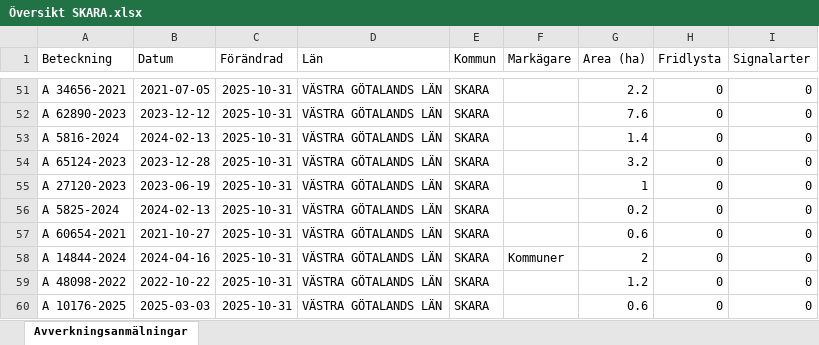
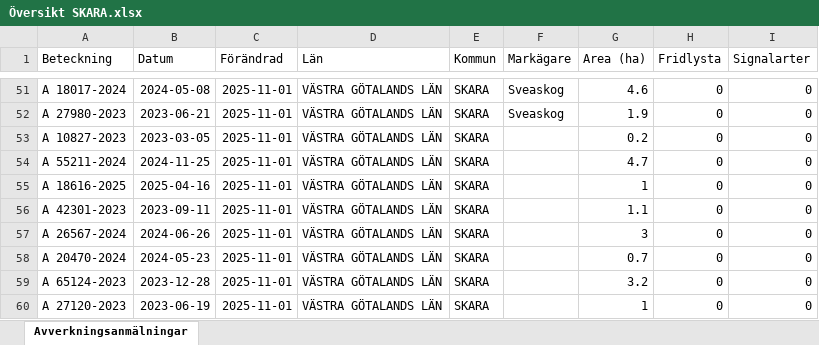
Before and after one commit to klasma/Logging_1495, an Excel workbook: Översikt SKARA.xlsx, sheet Avverkningsanmälningar, drawn as a sheet; only a part is shown, gaps mark what is left out; values as stored, in another font and other column widths than the file's, no borders; the diff covers the shown part only; the diff names each change by its address in the sheet, - before the commit and + after, or states it on an @@ line.

```diff
--- a/Översikt SKARA.xlsx (sheet Avverkningsanmälningar)
+++ b/Översikt SKARA.xlsx (sheet Avverkningsanmälningar)
-A51 (Beteckning): A 34656-2021
+A51 (Beteckning): A 18017-2024
-B51 (Datum): 2021-07-05
+B51 (Datum): 2024-05-08
-C51:C60 (Förändrad): 2025-10-31
+C51:C60 (Förändrad): 2025-11-01
-F51:F52 (Markägare): (empty)
+F51:F52 (Markägare): Sveaskog
-G51 (Area (ha)): 2.2
+G51 (Area (ha)): 4.6
-A52 (Beteckning): A 62890-2023
+A52 (Beteckning): A 27980-2023
-B52 (Datum): 2023-12-12
+B52 (Datum): 2023-06-21
-G52 (Area (ha)): 7.6
+G52 (Area (ha)): 1.9
-A53 (Beteckning): A 5816-2024
+A53 (Beteckning): A 10827-2023
-B53 (Datum): 2024-02-13
+B53 (Datum): 2023-03-05
-G53 (Area (ha)): 1.4
+G53 (Area (ha)): 0.2
-A54 (Beteckning): A 65124-2023
+A54 (Beteckning): A 55211-2024
-B54 (Datum): 2023-12-28
+B54 (Datum): 2024-11-25
-G54 (Area (ha)): 3.2
+G54 (Area (ha)): 4.7
-A55 (Beteckning): A 27120-2023
+A55 (Beteckning): A 18616-2025
-B55 (Datum): 2023-06-19
+B55 (Datum): 2025-04-16
-A56 (Beteckning): A 5825-2024
+A56 (Beteckning): A 42301-2023
-B56 (Datum): 2024-02-13
+B56 (Datum): 2023-09-11
-G56 (Area (ha)): 0.2
+G56 (Area (ha)): 1.1
-A57 (Beteckning): A 60654-2021
+A57 (Beteckning): A 26567-2024
-B57 (Datum): 2021-10-27
+B57 (Datum): 2024-06-26
-G57 (Area (ha)): 0.6
+G57 (Area (ha)): 3
-A58 (Beteckning): A 14844-2024
+A58 (Beteckning): A 20470-2024
-B58 (Datum): 2024-04-16
+B58 (Datum): 2024-05-23
-F58 (Markägare): Kommuner
+F58 (Markägare): (empty)
-G58 (Area (ha)): 2
+G58 (Area (ha)): 0.7
-A59 (Beteckning): A 48098-2022
+A59 (Beteckning): A 65124-2023
-B59 (Datum): 2022-10-22
+B59 (Datum): 2023-12-28
-G59 (Area (ha)): 1.2
+G59 (Area (ha)): 3.2
-A60 (Beteckning): A 10176-2025
+A60 (Beteckning): A 27120-2023
-B60 (Datum): 2025-03-03
+B60 (Datum): 2023-06-19
-G60 (Area (ha)): 0.6
+G60 (Area (ha)): 1
```
Also changed, not shown: 771 edited cells elsewhere in this sheet, artfynd/A 1202-2024 artfynd.xlsx, artfynd/A 16179-2025 artfynd.xlsx, 55 other files.
